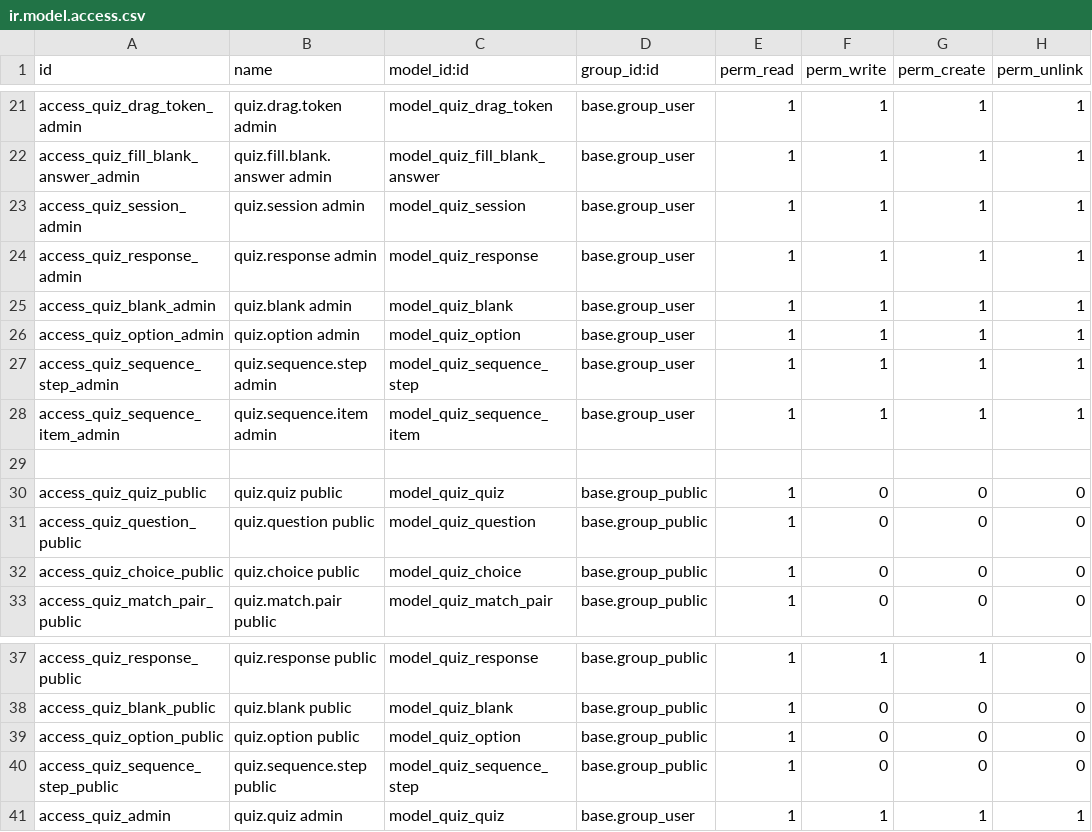
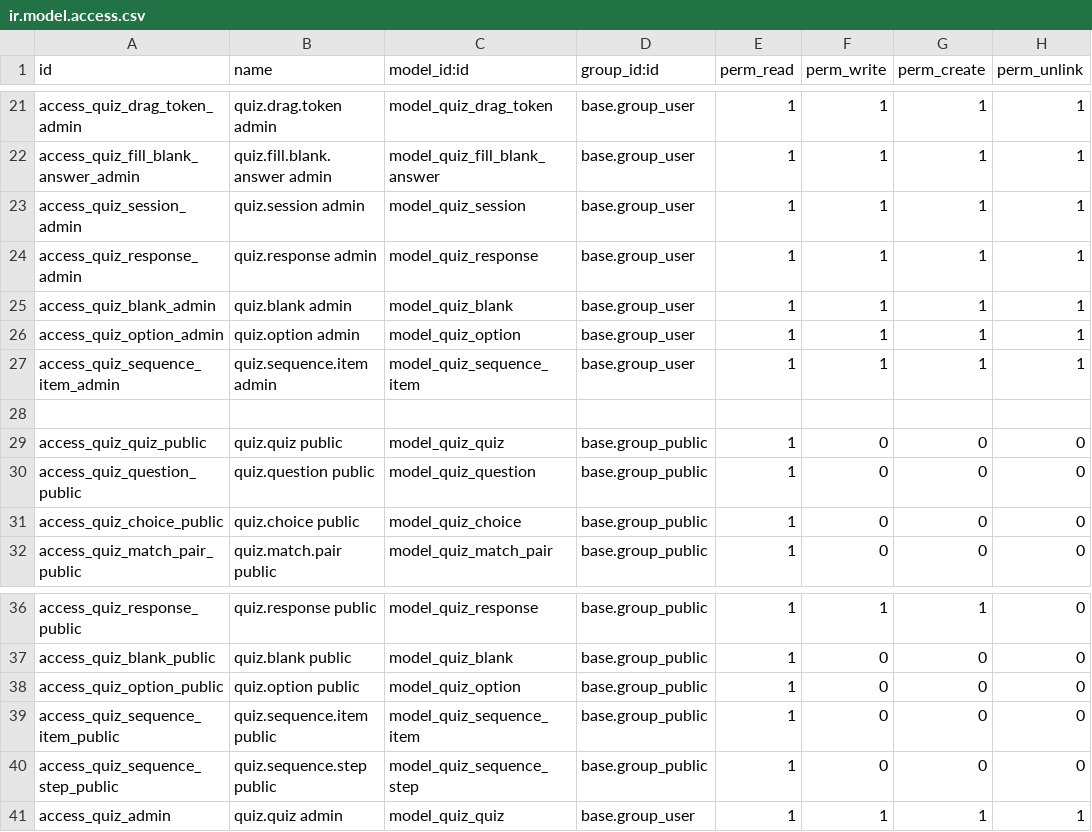
Before and after one commit to muhammadanaswayanad/quiz_custom, a CSV file: security/ir.model.access.csv, drawn as a sheet; only a part is shown, gaps mark what is left out; removed rows and columns are numbered as before the commit, all else as after; the diff names each change by its address in the sheet, - before the commit and + after, or states it on an @@ line.

Commit message:
feat: Update access control for sequence items by adding public access and removing admin access for sequence steps

```diff
--- a/security/ir.model.access.csv
+++ b/security/ir.model.access.csv
-row 27: access_quiz_sequence_step_admin | quiz.sequence.step admin | model_quiz_sequence_step | base.group_user | 1 | 1 | 1 | 1
+row 39: access_quiz_sequence_item_public | quiz.sequence.item public | model_quiz_sequence_item | base.group_public | 1 | 0 | 0 | 0
```
